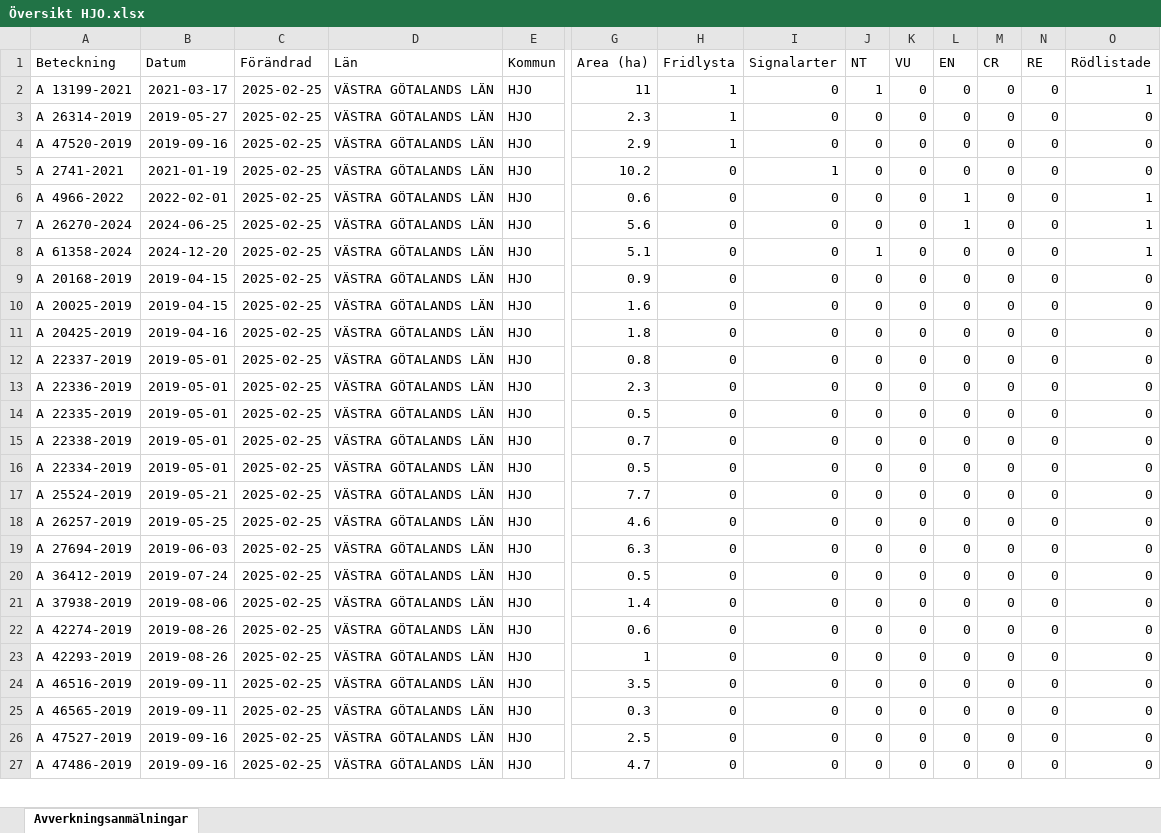
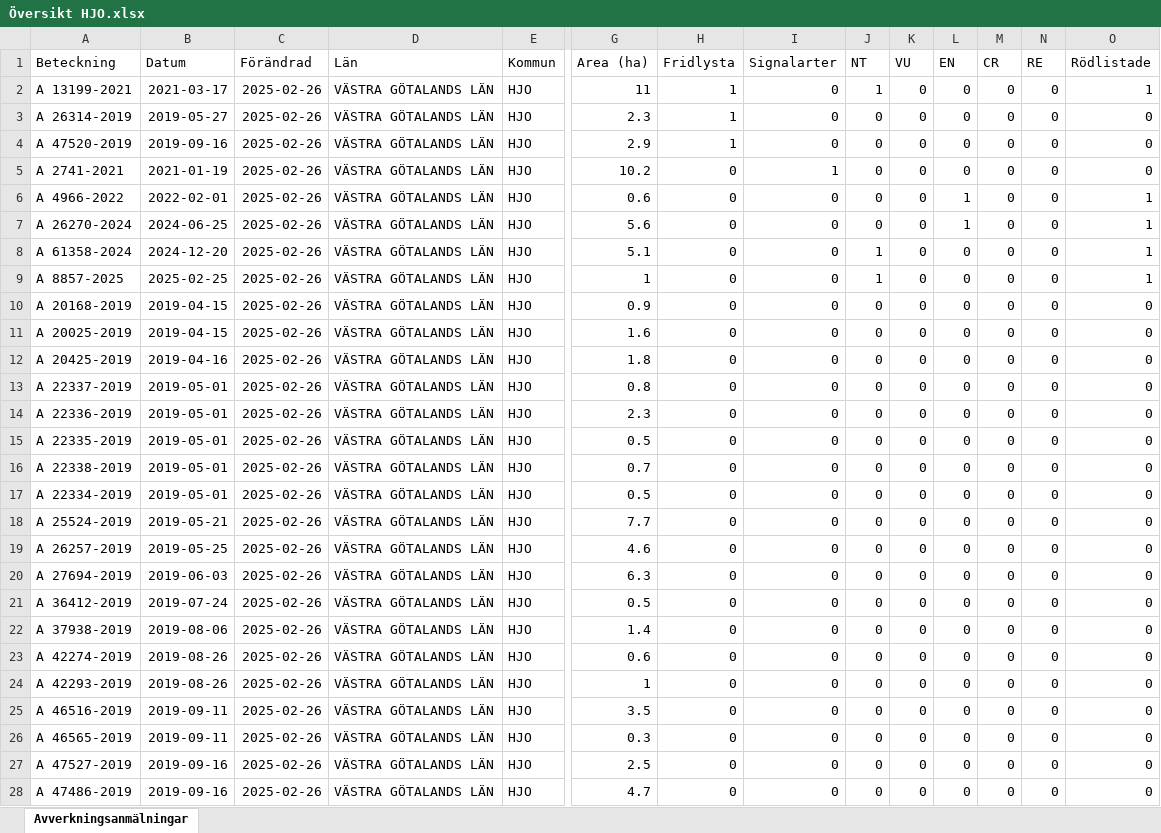
Before and after one commit to klasma/Logging_1497, an Excel workbook: Översikt HJO.xlsx, sheet Avverkningsanmälningar, drawn as a sheet; only a part is shown, gaps mark what is left out; values as stored, in another font and other column widths than the file's, no borders; addresses are those after the commit; rows hold the shown columns only; the diff covers the shown part only; the diff names each change by its address in the sheet, - before the commit and + after, or states it on an @@ line.

```diff
--- a/Översikt HJO.xlsx (sheet Avverkningsanmälningar)
+++ b/Översikt HJO.xlsx (sheet Avverkningsanmälningar)
-C2:C8 (Förändrad): 2025-02-25
+C2:C8 (Förändrad): 2025-02-26
+row 9: A 8857-2025 | 2025-02-25 | 2025-02-26 | VÄSTRA GÖTALANDS LÄN | HJO | 1 | 0 | 0 | 1 | 0 | 0 | 0 | 0 | 1
-C10:C28 (Förändrad): 2025-02-25
+C10:C28 (Förändrad): 2025-02-26
```
Also changed, not shown: 1 added row and 250 edited cells elsewhere in this sheet, artfynd/A 13199-2021 artfynd.xlsx, artfynd/A 26314-2019 artfynd.xlsx, 40 other files.
